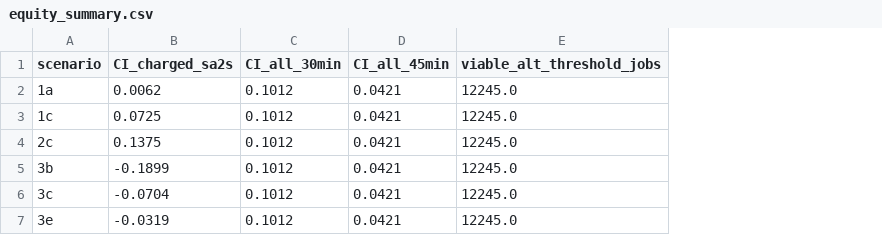
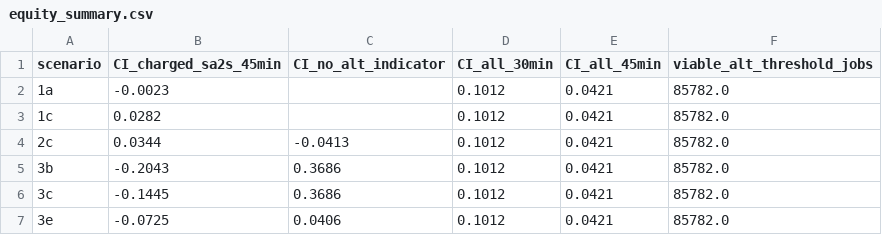
Before and after one commit to dataandcrowd/gtfs-isochrone, a CSV file: outputs/equity_summary.csv, drawn as a sheet; removed rows and columns are numbered as before the commit, all else as after; the diff names each change by its address in the sheet, - before the commit and + after, or states it on an @@ line.

```diff
--- a/outputs/equity_summary.csv
+++ b/outputs/equity_summary.csv
-column B (CI_charged_sa2s), rows 2-7: 0.0062 | 0.0725 | 0.1375 | -0.1899 | -0.0704 | -0.0319
+column B (CI_charged_sa2s_45min), rows 2-7: -0.0023 | 0.0282 | 0.0344 | -0.2043 | -0.1445 | -0.0725
+column C (CI_no_alt_indicator), rows 4-7: -0.0413 | 0.3686 | 0.3686 | 0.0406
-F2:F7 (viable_alt_threshold_jobs): 12245.0
+F2:F7 (viable_alt_threshold_jobs): 85782.0
```
Also changed, not shown: outputs/burden_crosstab.csv, outputs/scenario_boundaries_summary.csv, 11 other files.
